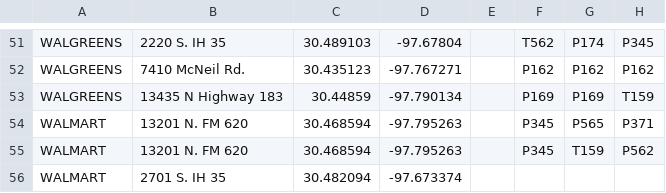
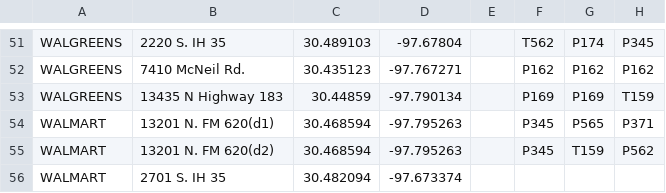
Before and after one commit to taer/popcorn, a CSV file: data.csv, drawn as a sheet; only a part is shown, gaps mark what is left out; the diff names each change by its address in the sheet, - before the commit and + after, or states it on an @@ line.

Commit message:
data tweaking

```diff
--- a/data.csv
+++ b/data.csv
-B54: 13201 N. FM 620
+B54: 13201 N. FM 620(d1)
-B55: 13201 N. FM 620
+B55: 13201 N. FM 620(d2)
```
Also changed, not shown: 3 other files.
